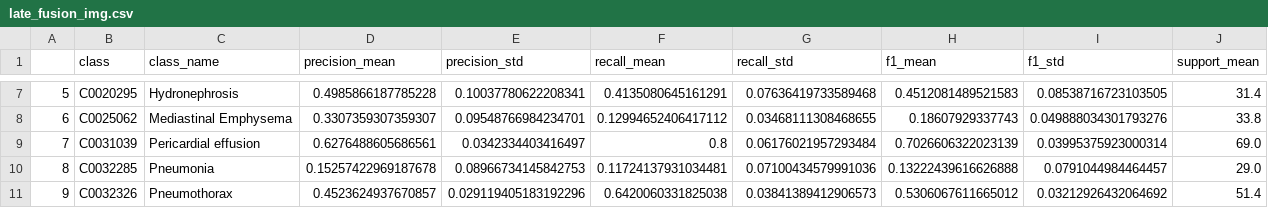
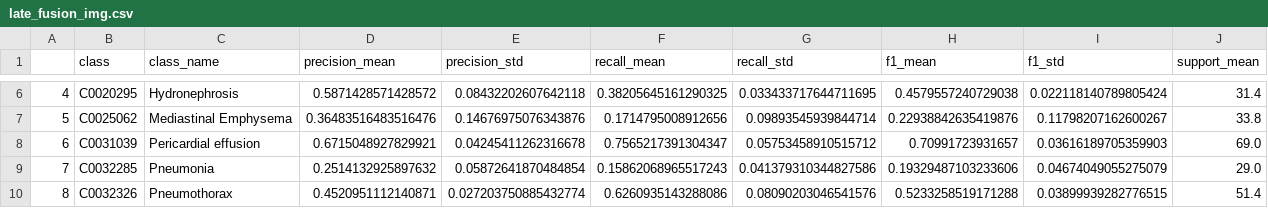
Before and after one commit to LorenzoTaglio/Multimodal-embedding-classification-, a CSV file: out/late_fusion_img.csv, drawn as a sheet; only a part is shown, gaps mark what is left out; addresses are those after the commit; the diff covers the shown part only; the diff names each change by its address in the sheet, - before the commit and + after, or states it on an @@ line.

```diff
--- a/out/late_fusion_img.csv
+++ b/out/late_fusion_img.csv
@@ column A renumbered from row 3 down @@
-D6 (precision_mean): 0.4985866187785228
+D6 (precision_mean): 0.5871428571428572
-E6 (precision_std): 0.10037780622208341
+E6 (precision_std): 0.08432202607642118
-F6 (recall_mean): 0.4135080645161291
+F6 (recall_mean): 0.38205645161290325
-G6 (recall_std): 0.07636419733589468
+G6 (recall_std): 0.033433717644711695
-H6 (f1_mean): 0.4512081489521583
+H6 (f1_mean): 0.4579557240729038
-I6 (f1_std): 0.08538716723103505
+I6 (f1_std): 0.022118140789805424
-D7 (precision_mean): 0.3307359307359307
+D7 (precision_mean): 0.36483516483516476
-E7 (precision_std): 0.09548766984234701
+E7 (precision_std): 0.14676975076343876
-F7 (recall_mean): 0.12994652406417112
+F7 (recall_mean): 0.1714795008912656
-G7 (recall_std): 0.03468111308468655
+G7 (recall_std): 0.09893545939844714
-H7 (f1_mean): 0.18607929337743
+H7 (f1_mean): 0.22938842635419876
-I7 (f1_std): 0.049888034301793276
+I7 (f1_std): 0.11798207162600267
-D8 (precision_mean): 0.6276488605686561
+D8 (precision_mean): 0.6715048927829921
-E8 (precision_std): 0.0342334403416497
+E8 (precision_std): 0.04245411262316678
-F8 (recall_mean): 0.8
+F8 (recall_mean): 0.7565217391304347
-G8 (recall_std): 0.06176021957293484
+G8 (recall_std): 0.05753458910515712
-H8 (f1_mean): 0.7026606322023139
+H8 (f1_mean): 0.70991723931657
-I8 (f1_std): 0.03995375923000314
+I8 (f1_std): 0.03616189705359903
-D9 (precision_mean): 0.15257422969187678
+D9 (precision_mean): 0.2514132925897632
-E9 (precision_std): 0.08966734145842753
+E9 (precision_std): 0.05872641870484854
-F9 (recall_mean): 0.11724137931034481
+F9 (recall_mean): 0.15862068965517243
-G9 (recall_std): 0.07100434579991036
+G9 (recall_std): 0.041379310344827586
-H9 (f1_mean): 0.13222439616626888
+H9 (f1_mean): 0.19329487103233606
-I9 (f1_std): 0.0791044984464457
+I9 (f1_std): 0.04674049055275079
-D10 (precision_mean): 0.4523624937670857
+D10 (precision_mean): 0.4520951112140871
-E10 (precision_std): 0.029119405183192296
+E10 (precision_std): 0.027203750885432774
-F10 (recall_mean): 0.6420060331825038
+F10 (recall_mean): 0.6260935143288086
-G10 (recall_std): 0.03841389412906573
+G10 (recall_std): 0.08090203046541576
-H10 (f1_mean): 0.5306067611665012
+H10 (f1_mean): 0.5233258519171288
-I10 (f1_std): 0.03212926432064692
+I10 (f1_std): 0.03899939282776515
```
Also changed, not shown: 1 removed row and 37 edited cells elsewhere in this file, out/early_fusion.csv, out/late_fusion_avg.csv, 7 other files.
